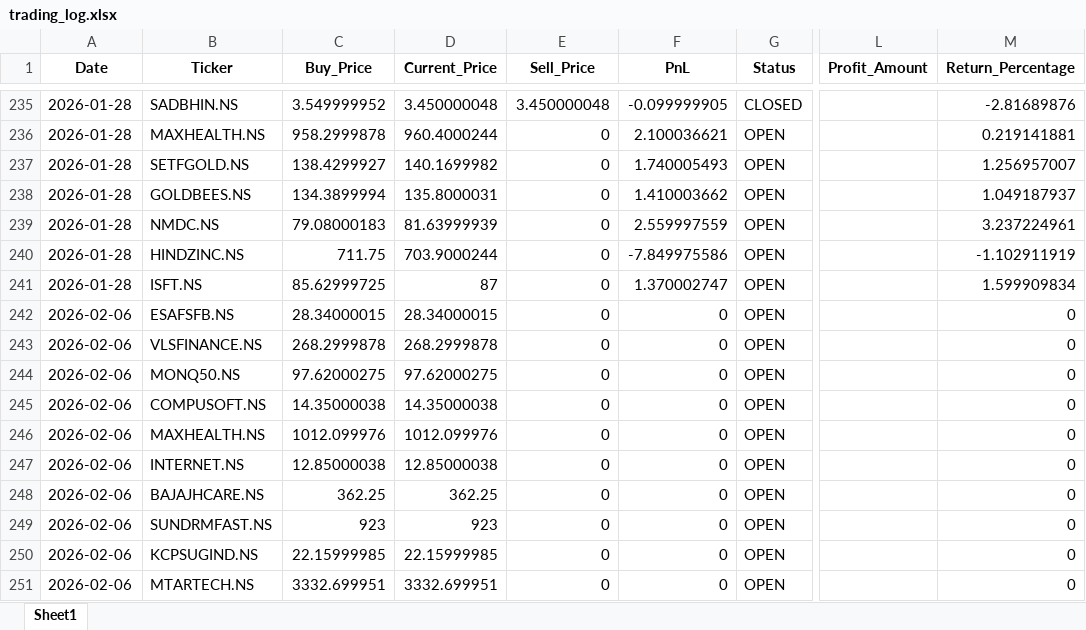
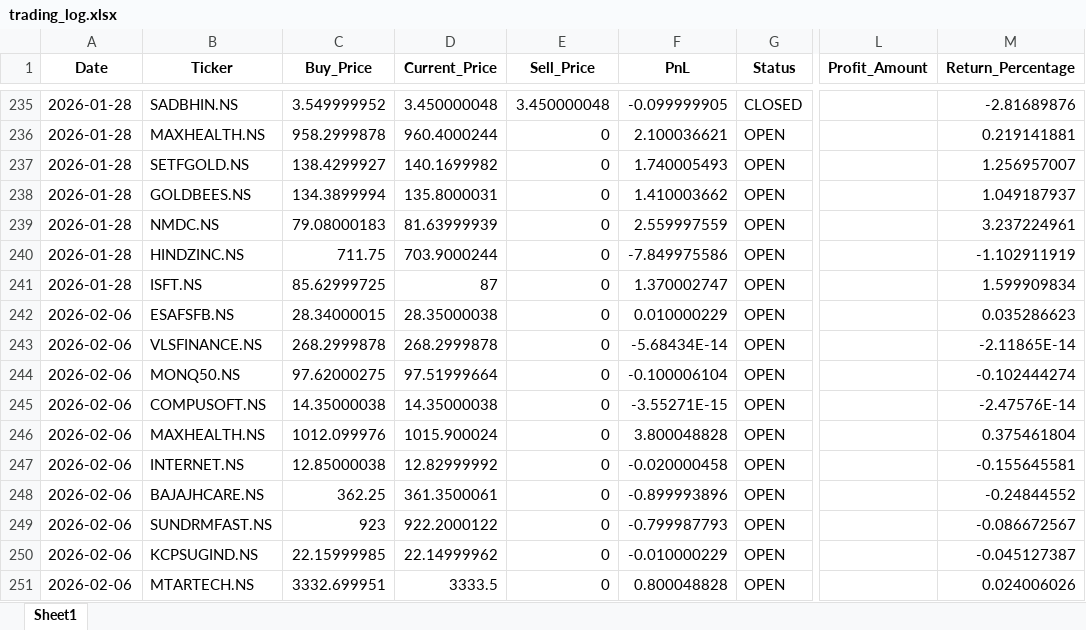
Before and after one commit to Hanuman16/PythonApplicationForDailyRun, an Excel workbook: trading_log.xlsx, sheet Sheet1, drawn as a sheet; only a part is shown, gaps mark what is left out; values as stored, in another font and other column widths than the file's, no borders; the diff names each change by its address in the sheet, - before the commit and + after, or states it on an @@ line.

```diff
--- a/trading_log.xlsx (sheet Sheet1)
+++ b/trading_log.xlsx (sheet Sheet1)
-D242 (Current_Price): 28.34000015
+D242 (Current_Price): 28.35000038
-F242 (PnL): 0
+F242 (PnL): 0.010000229
-M242 (Return_Percentage): 0
+M242 (Return_Percentage): 0.035286623
-F243 (PnL): 0
+F243 (PnL): -5.68434E-14
-M243 (Return_Percentage): 0
+M243 (Return_Percentage): -2.11865E-14
-D244 (Current_Price): 97.62000275
+D244 (Current_Price): 97.51999664
-F244 (PnL): 0
+F244 (PnL): -0.100006104
-M244 (Return_Percentage): 0
+M244 (Return_Percentage): -0.102444274
-F245 (PnL): 0
+F245 (PnL): -3.55271E-15
-M245 (Return_Percentage): 0
+M245 (Return_Percentage): -2.47576E-14
-D246 (Current_Price): 1012.099976
+D246 (Current_Price): 1015.900024
-F246 (PnL): 0
+F246 (PnL): 3.800048828
-M246 (Return_Percentage): 0
+M246 (Return_Percentage): 0.375461804
-D247 (Current_Price): 12.85000038
+D247 (Current_Price): 12.82999992
-F247 (PnL): 0
+F247 (PnL): -0.020000458
-M247 (Return_Percentage): 0
+M247 (Return_Percentage): -0.155645581
-D248 (Current_Price): 362.25
+D248 (Current_Price): 361.3500061
-F248 (PnL): 0
+F248 (PnL): -0.899993896
-M248 (Return_Percentage): 0
+M248 (Return_Percentage): -0.24844552
-D249 (Current_Price): 923
+D249 (Current_Price): 922.2000122
-F249 (PnL): 0
+F249 (PnL): -0.799987793
-M249 (Return_Percentage): 0
+M249 (Return_Percentage): -0.086672567
-D250 (Current_Price): 22.15999985
+D250 (Current_Price): 22.14999962
-F250 (PnL): 0
+F250 (PnL): -0.010000229
-M250 (Return_Percentage): 0
+M250 (Return_Percentage): -0.045127387
-D251 (Current_Price): 3332.699951
+D251 (Current_Price): 3333.5
-F251 (PnL): 0
+F251 (PnL): 0.800048828
-M251 (Return_Percentage): 0
+M251 (Return_Percentage): 0.024006026
```
